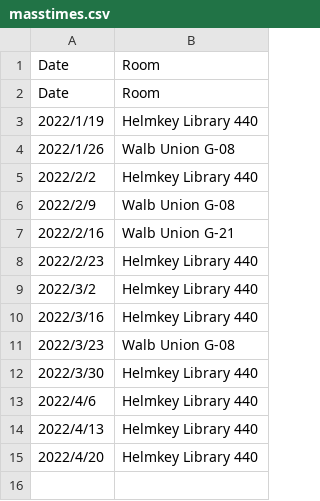
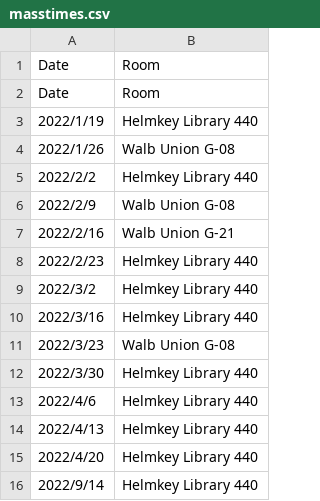
Before and after one commit to MastodonCatholic/MassTimes, a CSV file: masstimes.csv, drawn as a sheet.

Commit message:
Update masstimes.csv

```diff
--- a/masstimes.csv
+++ b/masstimes.csv
@@ -15 +15,2 @@ Date,Room
 2022/4/20,Helmkey Library 440
+2022/9/14,Helmkey Library 440
```
